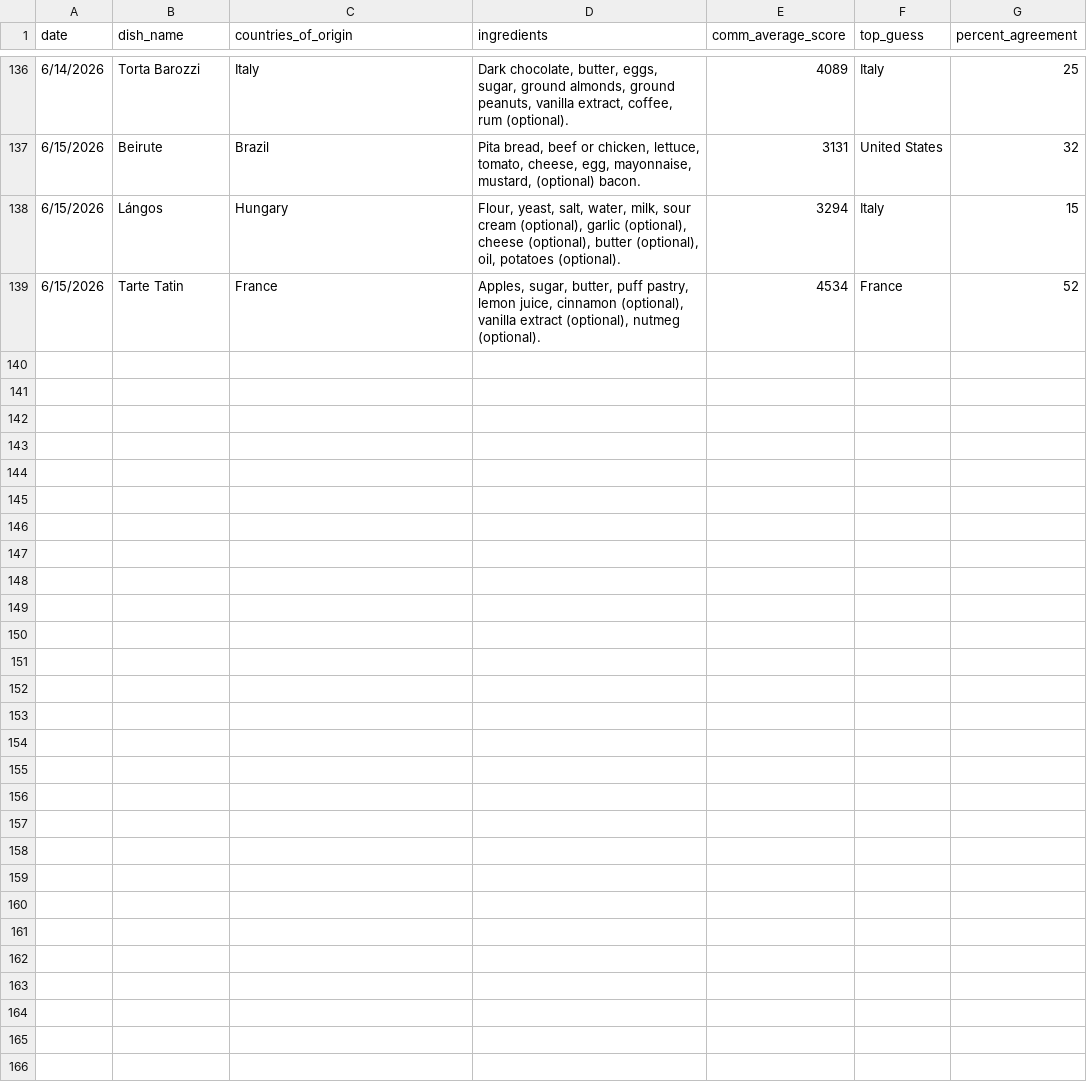
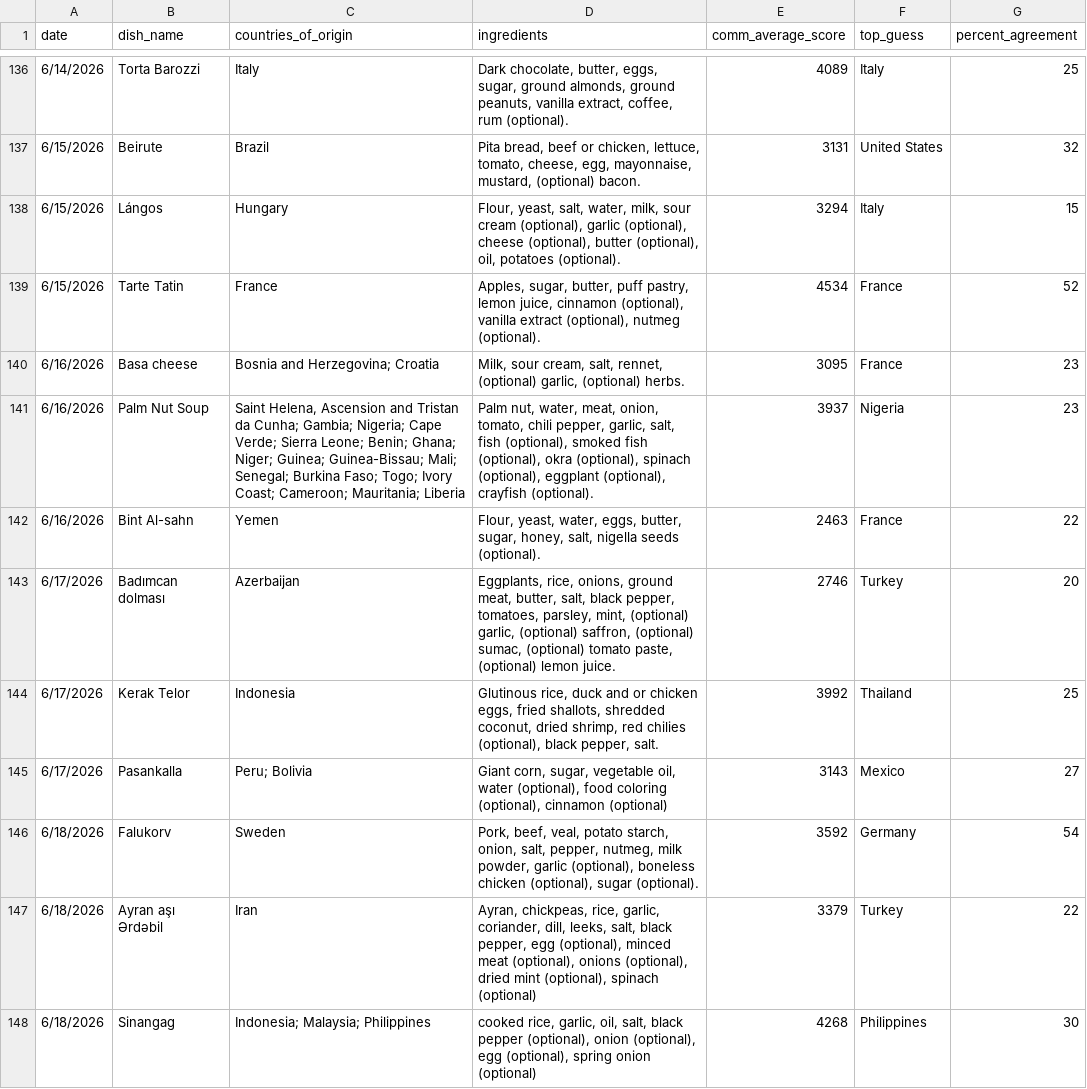
Before and after one commit to rhemmati101/foodguessr-guessr, a CSV file: data/daily_data.csv, drawn as a sheet; only a part is shown, gaps mark what is left out; the diff covers the shown part only.

```diff
--- a/data/daily_data.csv
+++ b/data/daily_data.csv
@@ -139 +139,10 @@ date,dish_name,countries_of_origin,ingredients,comm_average_score,top_guess,perc
 6/15/2026,Tarte Tatin,France,"Apples, sugar, butter, puff pastry, lemon juice, cinnamon (optional), vanilla extract (optional), nutmeg (optional).",4534,France,52
+6/16/2026,Basa cheese,Bosnia and Herzegovina; Croatia,"Milk, sour cream, salt, rennet, (optional) garlic, (optional) herbs.",3095,France,23
+6/16/2026,Palm Nut Soup,"Saint Helena, Ascension and Tristan da Cunha; Gambia; Nigeria; Cape Verde; Sierra Leone; Benin; Ghana; Niger; Guinea; Guinea-Bissau; Mali; Senegal; Burkina Faso; Togo; Ivory Coast; Cameroon; Mauritania; Liberia","Palm nut, water, meat, onion, tomato, chili pepper, garlic, salt, fish (optional), smoked fish (optional), okra (optional), spinach (optional), eggplant (optional), crayfish (optional).",3937,Nigeria,23
+6/16/2026,Bint Al-sahn,Yemen,"Flour, yeast, water, eggs, butter, sugar, honey, salt, nigella seeds (optional).",2463,France,22
+6/17/2026,Badımcan dolması,Azerbaijan,"Eggplants, rice, onions, ground meat, butter, salt, black pepper, tomatoes, parsley, mint, (optional) garlic, (optional) saffron, (optional) sumac, (optional) tomato paste, (optional) lemon juice.",2746,Turkey,20
+6/17/2026,Kerak Telor,Indonesia,"Glutinous rice, duck and or chicken eggs, fried shallots, shredded coconut, dried shrimp, red chilies (optional), black pepper, salt.",3992,Thailand,25
+6/17/2026,Pasankalla,Peru; Bolivia,"Giant corn, sugar, vegetable oil, water (optional), food coloring (optional), cinnamon (optional)",3143,Mexico,27
+6/18/2026,Falukorv,Sweden,"Pork, beef, veal, potato starch, onion, salt, pepper, nutmeg, milk powder, garlic (optional), boneless chicken (optional), sugar (optional).",3592,Germany,54
+6/18/2026,Ayran aşı Ərdəbil,Iran,"Ayran, chickpeas, rice, garlic, coriander, dill, leeks, salt, black pepper, egg (optional), minced meat (optional), onions (optional), dried mint (optional), spinach (optional)",3379,Turkey,22
+6/18/2026,Sinangag,Indonesia; Malaysia; Philippines,"cooked rice, garlic, oil, salt, black pepper (optional), onion (optional), egg (optional), spring onion (optional)",4268,Philippines,30
```
Also changed, not shown: 9 added rows elsewhere in this file, 1 other file.
